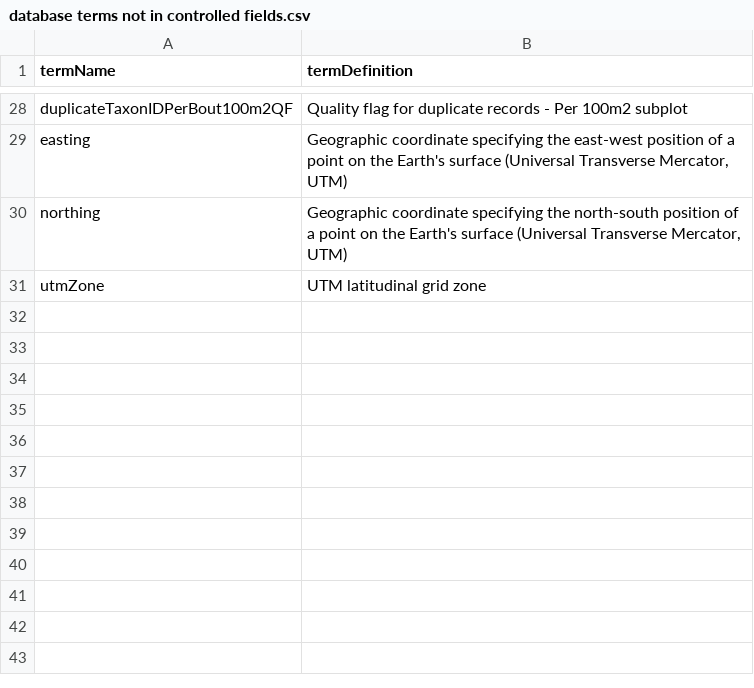
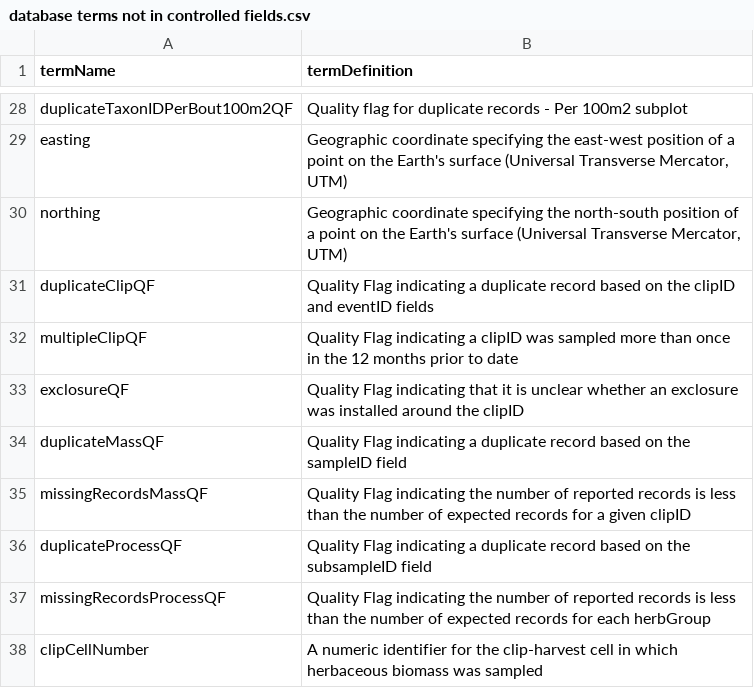
Before and after one commit to ebimodeling/neonTerms, a CSV file: database terms not in controlled fields.csv, drawn as a sheet; only a part is shown, gaps mark what is left out.

Commit message:
updates to aligning with controlled field names

```diff
--- a/database terms not in controlled fields.csv
+++ b/database terms not in controlled fields.csv
@@ -30,2 +30,9 @@
 "northing","Geographic coordinate specifying the north-south position of a point on the Earth's surface (Universal Transverse Mercator, UTM)"
-"utmZone","UTM latitudinal grid zone"
+"duplicateClipQF","Quality Flag indicating a duplicate record based on the clipID and eventID fields"
+"multipleClipQF","Quality Flag indicating a clipID was sampled more than once in the 12 months prior to date"
+"exclosureQF","Quality Flag indicating that it is unclear whether an exclosure was installed around the clipID"
+"duplicateMassQF","Quality Flag indicating a duplicate record based on the sampleID field"
+"missingRecordsMassQF","Quality Flag indicating the number of reported records is less than the number of expected records for a given clipID"
+"duplicateProcessQF","Quality Flag indicating a duplicate record based on the subsampleID field"
+"missingRecordsProcessQF","Quality Flag indicating the number of reported records is less than the number of expected records for each herbGroup"
+"clipCellNumber","A numeric identifier for the clip-harvest cell in which herbaceous biomass was sampled"
```
Also changed, not shown: term compare.csv, 1 other file.
